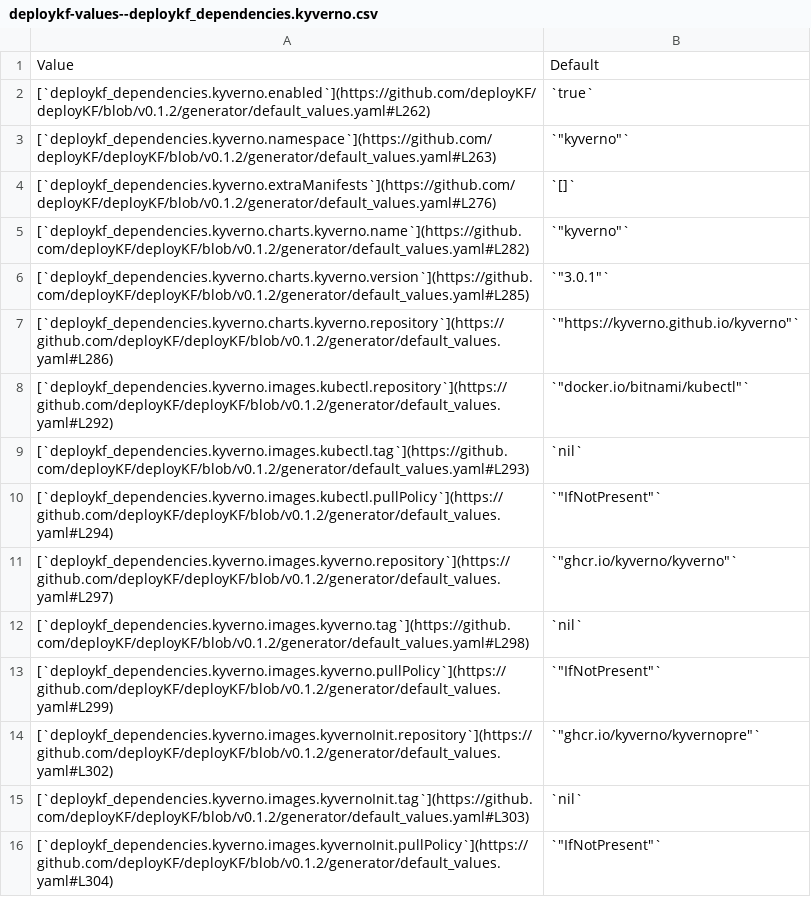
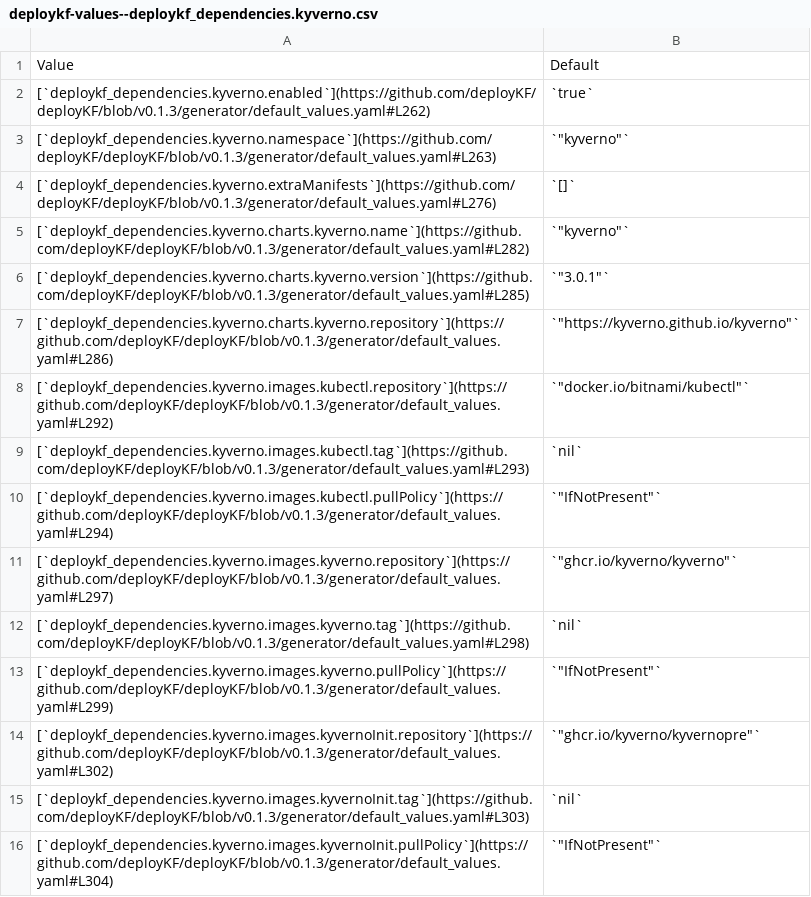
Before and after one commit to deployKF/website, a CSV file: content/reference/deploykf-values--deploykf_dependencies.kyverno.csv, drawn as a sheet; only a part is shown; the diff covers the shown part only.

Commit message:
docs: release 0.1.3 (#67)
* docs: update oauth2-proxy in version matrix

Signed-off-by: Mathew Wicks <5735406+thesuperzapper@users.noreply.github.com>

* docs: update "access kfp api" guide

Signed-off-by: Mathew Wicks <5735406+thesuperzapper@users.noreply.github.com>

* docs: update "gitops for kfp" guide

Signed-off-by: Mathew Wicks <5735406+thesuperzapper@users.noreply.github.com>

* docs: update local quickstart ram requirement

Signed-off-by: Mathew Wicks <5735406+thesuperzapper@users.noreply.github.com>

* docs: update values reference

Signed-off-by: Mathew Wicks <5735406+thesuperzapper@users.noreply.github.com>

* docs: update changelog

Signed-off-by: Mathew Wicks <5735406+thesuperzapper@users.noreply.github.com>

* docs: make `sample-values.yaml` a link

Signed-off-by: Mathew Wicks <5735406+thesuperzapper@users.noreply.github.com>

* docs: update announcement bar

Signed-off-by: Mathew Wicks <5735406+thesuperzapper@users.noreply.github.com>

---------

Signed-off-by: Mathew Wicks <5735406+thesuperzapper@users.noreply.github.com>

```diff
--- a/content/reference/deploykf-values--deploykf_dependencies.kyverno.csv
+++ b/content/reference/deploykf-values--deploykf_dependencies.kyverno.csv
@@ -1,16 +1,16 @@
 Value,Default
-[`deploykf_dependencies.kyverno.enabled`](https://github.com/deployKF/deployKF/blob/v0.1.2/generator/default_values.yaml#L262),`true`
-[`deploykf_dependencies.kyverno.namespace`](https://github.com/deployKF/deployKF/blob/v0.1.2/generator/default_values.yaml#L263),"`""kyverno""`"
-[`deploykf_dependencies.kyverno.extraManifests`](https://github.com/deployKF/deployKF/blob/v0.1.2/generator/default_values.yaml#L276),`[]`
-[`deploykf_dependencies.kyverno.charts.kyverno.name`](https://github.com/deployKF/deployKF/blob/v0.1.2/generator/default_values.yaml#L282),"`""kyverno""`"
-[`deploykf_dependencies.kyverno.charts.kyverno.version`](https://github.com/deployKF/deployKF/blob/v0.1.2/generator/default_values.yaml#L285),"`""3.0.1""`"
-[`deploykf_dependencies.kyverno.charts.kyverno.repository`](https://github.com/deployKF/deployKF/blob/v0.1.2/generator/default_values.yaml#L286),"`""https://kyverno.github.io/kyverno""`"
-[`deploykf_dependencies.kyverno.images.kubectl.repository`](https://github.com/deployKF/deployKF/blob/v0.1.2/generator/default_values.yaml#L292),"`""docker.io/bitnami/kubectl""`"
-[`deploykf_dependencies.kyverno.images.kubectl.tag`](https://github.com/deployKF/deployKF/blob/v0.1.2/generator/default_values.yaml#L293),`nil`
-[`deploykf_dependencies.kyverno.images.kubectl.pullPolicy`](https://github.com/deployKF/deployKF/blob/v0.1.2/generator/default_values.yaml#L294),"`""IfNotPresent""`"
-[`deploykf_dependencies.kyverno.images.kyverno.repository`](https://github.com/deployKF/deployKF/blob/v0.1.2/generator/default_values.yaml#L297),"`""ghcr.io/kyverno/kyverno""`"
-[`deploykf_dependencies.kyverno.images.kyverno.tag`](https://github.com/deployKF/deployKF/blob/v0.1.2/generator/default_values.yaml#L298),`nil`
-[`deploykf_dependencies.kyverno.images.kyverno.pullPolicy`](https://github.com/deployKF/deployKF/blob/v0.1.2/generator/default_values.yaml#L299),"`""IfNotPresent""`"
-[`deploykf_dependencies.kyverno.images.kyvernoInit.repository`](https://github.com/deployKF/deployKF/blob/v0.1.2/generator/default_values.yaml#L302),"`""ghcr.io/kyverno/kyvernopre""`"
-[`deploykf_dependencies.kyverno.images.kyvernoInit.tag`](https://github.com/deployKF/deployKF/blob/v0.1.2/generator/default_values.yaml#L303),`nil`
-[`deploykf_dependencies.kyverno.images.kyvernoInit.pullPolicy`](https://github.com/deployKF/deployKF/blob/v0.1.2/generator/default_values.yaml#L304),"`""IfNotPresent""`"
+[`deploykf_dependencies.kyverno.enabled`](https://github.com/deployKF/deployKF/blob/v0.1.3/generator/default_values.yaml#L262),`true`
+[`deploykf_dependencies.kyverno.namespace`](https://github.com/deployKF/deployKF/blob/v0.1.3/generator/default_values.yaml#L263),"`""kyverno""`"
+[`deploykf_dependencies.kyverno.extraManifests`](https://github.com/deployKF/deployKF/blob/v0.1.3/generator/default_values.yaml#L276),`[]`
+[`deploykf_dependencies.kyverno.charts.kyverno.name`](https://github.com/deployKF/deployKF/blob/v0.1.3/generator/default_values.yaml#L282),"`""kyverno""`"
+[`deploykf_dependencies.kyverno.charts.kyverno.version`](https://github.com/deployKF/deployKF/blob/v0.1.3/generator/default_values.yaml#L285),"`""3.0.1""`"
+[`deploykf_dependencies.kyverno.charts.kyverno.repository`](https://github.com/deployKF/deployKF/blob/v0.1.3/generator/default_values.yaml#L286),"`""https://kyverno.github.io/kyverno""`"
+[`deploykf_dependencies.kyverno.images.kubectl.repository`](https://github.com/deployKF/deployKF/blob/v0.1.3/generator/default_values.yaml#L292),"`""docker.io/bitnami/kubectl""`"
+[`deploykf_dependencies.kyverno.images.kubectl.tag`](https://github.com/deployKF/deployKF/blob/v0.1.3/generator/default_values.yaml#L293),`nil`
+[`deploykf_dependencies.kyverno.images.kubectl.pullPolicy`](https://github.com/deployKF/deployKF/blob/v0.1.3/generator/default_values.yaml#L294),"`""IfNotPresent""`"
+[`deploykf_dependencies.kyverno.images.kyverno.repository`](https://github.com/deployKF/deployKF/blob/v0.1.3/generator/default_values.yaml#L297),"`""ghcr.io/kyverno/kyverno""`"
+[`deploykf_dependencies.kyverno.images.kyverno.tag`](https://github.com/deployKF/deployKF/blob/v0.1.3/generator/default_values.yaml#L298),`nil`
+[`deploykf_dependencies.kyverno.images.kyverno.pullPolicy`](https://github.com/deployKF/deployKF/blob/v0.1.3/generator/default_values.yaml#L299),"`""IfNotPresent""`"
+[`deploykf_dependencies.kyverno.images.kyvernoInit.repository`](https://github.com/deployKF/deployKF/blob/v0.1.3/generator/default_values.yaml#L302),"`""ghcr.io/kyverno/kyvernopre""`"
+[`deploykf_dependencies.kyverno.images.kyvernoInit.tag`](https://github.com/deployKF/deployKF/blob/v0.1.3/generator/default_values.yaml#L303),`nil`
+[`deploykf_dependencies.kyverno.images.kyvernoInit.pullPolicy`](https://github.com/deployKF/deployKF/blob/v0.1.3/generator/default_values.yaml#L304),"`""IfNotPresent""`"
```
Also changed, not shown: 8 added rows, 1 removed row and 9 edited cells elsewhere in this file, content/reference/deploykf-values--argocd.csv, content/reference/deploykf-values--deploykf_core.deploykf_profiles_generator.csv, 19 other files.
